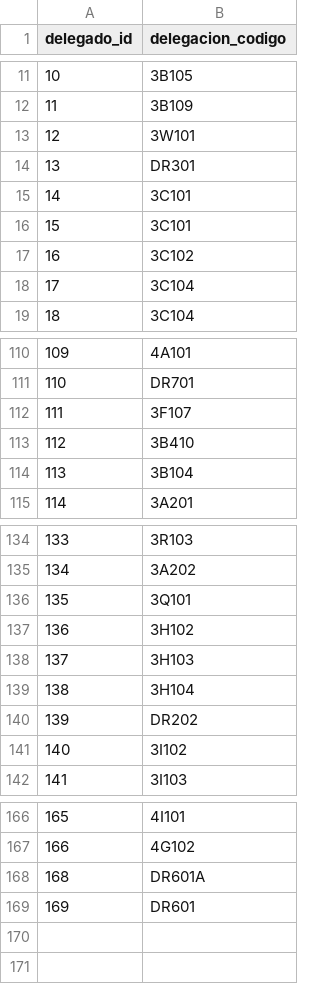
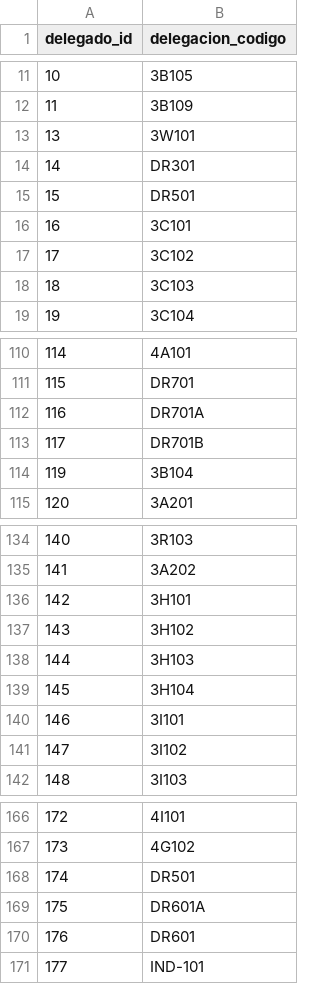
Before and after one commit to Elias8291/sivso_ab, a CSV file: database/seeders/excel_datos/06_delegado_delegacion.csv, drawn as a sheet; only a part is shown, gaps mark what is left out; the diff covers the shown part only; the diff names each change by its address in the sheet, - before the commit and + after, or states it on an @@ line.

```diff
--- a/database/seeders/excel_datos/06_delegado_delegacion.csv
+++ b/database/seeders/excel_datos/06_delegado_delegacion.csv
@@ column A (delegado_id) renumbered between rows 13 and 170 @@
-B15 (delegacion_codigo): 3C101
+B15 (delegacion_codigo): DR501
-B18 (delegacion_codigo): 3C104
+B18 (delegacion_codigo): 3C103
-B112 (delegacion_codigo): 3F107
+B112 (delegacion_codigo): DR701A
-B113 (delegacion_codigo): 3B410
+B113 (delegacion_codigo): DR701B
-B136 (delegacion_codigo): 3Q101
+B136 (delegacion_codigo): 3H101
-B140 (delegacion_codigo): DR202
+B140 (delegacion_codigo): 3I101
+row 168: 174 | DR501
+row 171: 177 | IND-101
```
Also changed, not shown: 12 added rows, 12 removed rows, 2 moved rows and 11 edited cells elsewhere in this file, database/seeders/excel_datos/01_dependencia.csv, database/seeders/excel_datos/02_delegacion.csv, 10 other files.
